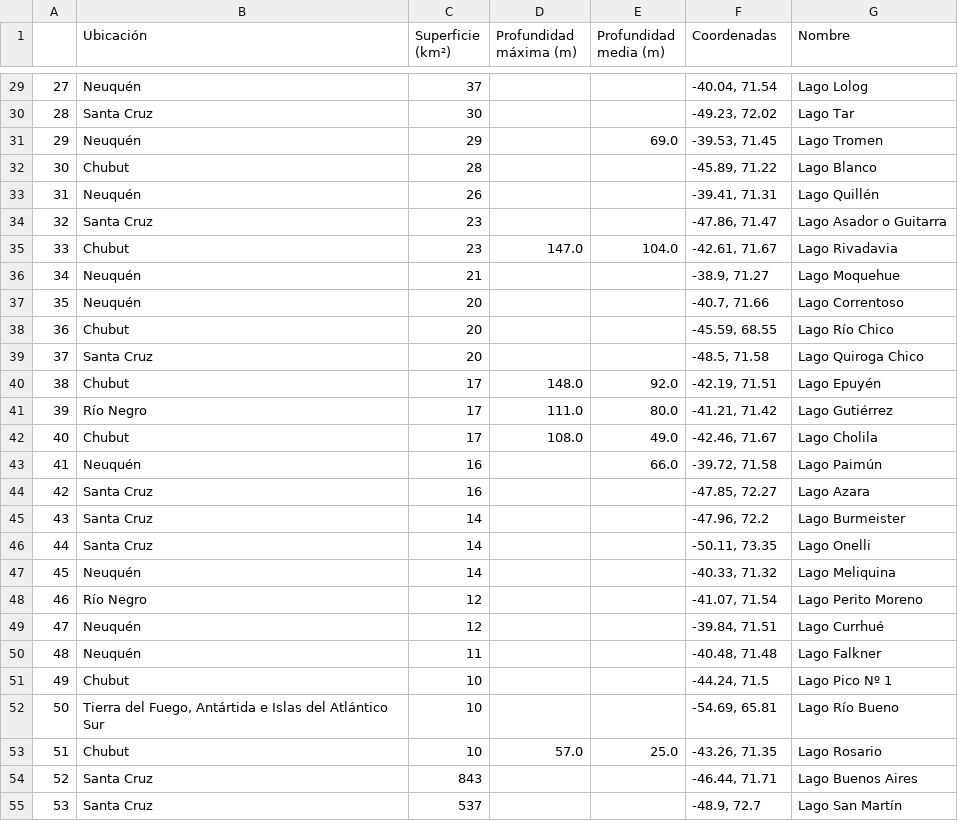
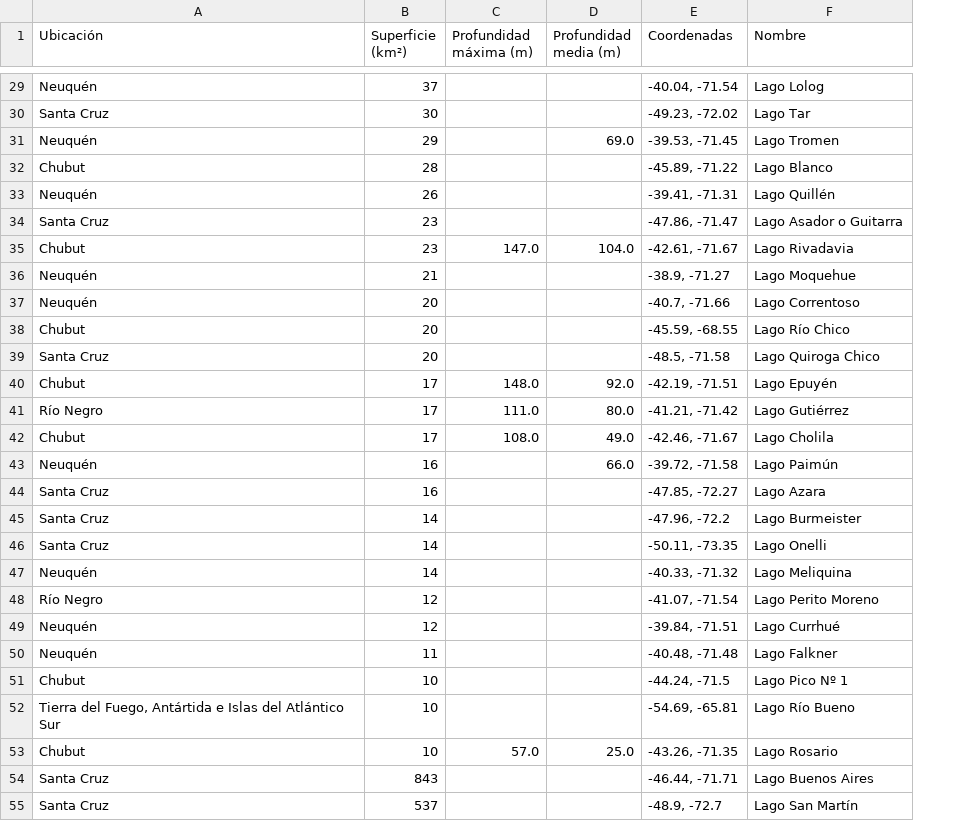
Before and after one commit to JuCenBer/FiguRace, a CSV file: src/datasets/lagos_formateado.csv, drawn as a sheet; only a part is shown, gaps mark what is left out; removed rows and columns are numbered as before the commit, all else as after; the diff covers the shown part only; the diff names each change by its address in the sheet, - before the commit and + after, or states it on an @@ line.

```diff
--- a/src/datasets/lagos_formateado.csv
+++ b/src/datasets/lagos_formateado.csv
-column A, rows 29-55: 27 | 28 | 29 | 30 | 31 | 32 | 33 | 34 | 35 | 36 | 37 | 38 | 39 | 40 | 41 | 42 | 43 | 44 | 45 | 46 | 47 | 48 | 49 | 50 | 51 | 52 | 53
-E29 (Coordenadas): -40.04, 71.54
+E29 (Coordenadas): -40.04, -71.54
-E30 (Coordenadas): -49.23, 72.02
+E30 (Coordenadas): -49.23, -72.02
-E31 (Coordenadas): -39.53, 71.45
+E31 (Coordenadas): -39.53, -71.45
-E32 (Coordenadas): -45.89, 71.22
+E32 (Coordenadas): -45.89, -71.22
-E33 (Coordenadas): -39.41, 71.31
+E33 (Coordenadas): -39.41, -71.31
-E34 (Coordenadas): -47.86, 71.47
+E34 (Coordenadas): -47.86, -71.47
-E35 (Coordenadas): -42.61, 71.67
+E35 (Coordenadas): -42.61, -71.67
-E36 (Coordenadas): -38.9, 71.27
+E36 (Coordenadas): -38.9, -71.27
-E37 (Coordenadas): -40.7, 71.66
+E37 (Coordenadas): -40.7, -71.66
-E38 (Coordenadas): -45.59, 68.55
+E38 (Coordenadas): -45.59, -68.55
-E39 (Coordenadas): -48.5, 71.58
+E39 (Coordenadas): -48.5, -71.58
-E40 (Coordenadas): -42.19, 71.51
+E40 (Coordenadas): -42.19, -71.51
-E41 (Coordenadas): -41.21, 71.42
+E41 (Coordenadas): -41.21, -71.42
-E42 (Coordenadas): -42.46, 71.67
+E42 (Coordenadas): -42.46, -71.67
-E43 (Coordenadas): -39.72, 71.58
+E43 (Coordenadas): -39.72, -71.58
-E44 (Coordenadas): -47.85, 72.27
+E44 (Coordenadas): -47.85, -72.27
-E45 (Coordenadas): -47.96, 72.2
+E45 (Coordenadas): -47.96, -72.2
-E46 (Coordenadas): -50.11, 73.35
+E46 (Coordenadas): -50.11, -73.35
-E47 (Coordenadas): -40.33, 71.32
+E47 (Coordenadas): -40.33, -71.32
-E48 (Coordenadas): -41.07, 71.54
+E48 (Coordenadas): -41.07, -71.54
-E49 (Coordenadas): -39.84, 71.51
+E49 (Coordenadas): -39.84, -71.51
-E50 (Coordenadas): -40.48, 71.48
+E50 (Coordenadas): -40.48, -71.48
-E51 (Coordenadas): -44.24, 71.5
+E51 (Coordenadas): -44.24, -71.5
-E52 (Coordenadas): -54.69, 65.81
+E52 (Coordenadas): -54.69, -65.81
-E53 (Coordenadas): -43.26, 71.35
+E53 (Coordenadas): -43.26, -71.35
-E54 (Coordenadas): -46.44, 71.71
+E54 (Coordenadas): -46.44, -71.71
-E55 (Coordenadas): -48.9, 72.7
+E55 (Coordenadas): -48.9, -72.7
```
Also changed, not shown: 30 edited cells elsewhere in this file, 1 other file.
